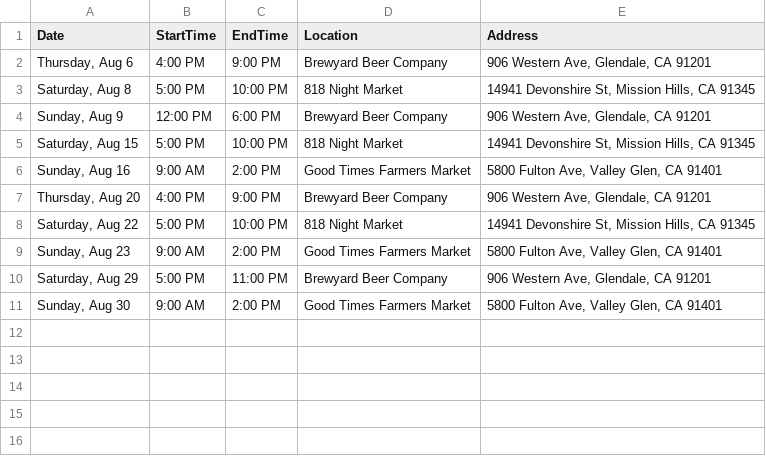
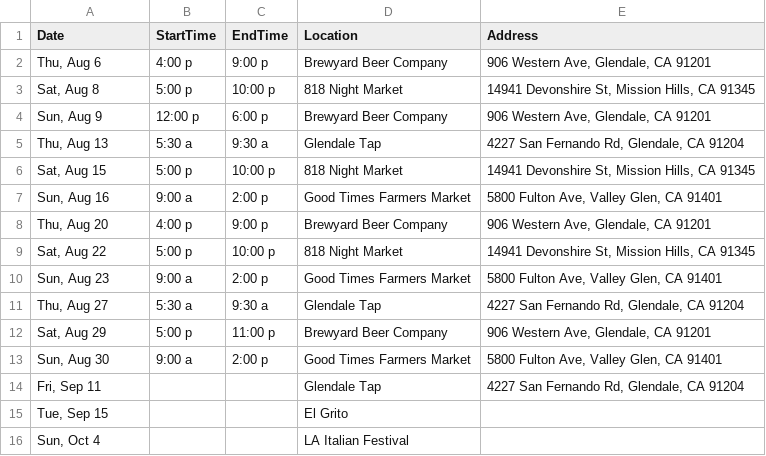
Before and after one commit to LukinFine/nonnapops-site, a CSV file: references/popups.csv, drawn as a sheet.

Commit message:
Event updates
added glendale tap and stubbed in festivals

```diff
--- a/references/popups.csv
+++ b/references/popups.csv
@@ -1,11 +1,16 @@
 Date,StartTime,EndTime,Location,Address
-"Thursday, Aug 6 ",4:00 PM,9:00 PM,Brewyard Beer Company,"906 Western Ave, Glendale, CA 91201"
-"Saturday, Aug 8 ",5:00 PM,10:00 PM,818 Night Market,"14941 Devonshire St, Mission Hills, CA 91345"
-"Sunday, Aug 9 ",12:00 PM,6:00 PM,Brewyard Beer Company,"906 Western Ave, Glendale, CA 91201"
-"Saturday, Aug 15 ",5:00 PM,10:00 PM,818 Night Market,"14941 Devonshire St, Mission Hills, CA 91345"
-"Sunday, Aug 16 ",9:00 AM,2:00 PM,Good Times Farmers Market,"5800 Fulton Ave, Valley Glen, CA 91401"
-"Thursday, Aug 20 ",4:00 PM,9:00 PM,Brewyard Beer Company,"906 Western Ave, Glendale, CA 91201"
-"Saturday, Aug 22 ",5:00 PM,10:00 PM,818 Night Market,"14941 Devonshire St, Mission Hills, CA 91345"
-"Sunday, Aug 23 ",9:00 AM,2:00 PM,Good Times Farmers Market,"5800 Fulton Ave, Valley Glen, CA 91401"
-"Saturday, Aug 29 ",5:00 PM,11:00 PM,Brewyard Beer Company,"906 Western Ave, Glendale, CA 91201"
-"Sunday, Aug 30 ",9:00 AM,2:00 PM,Good Times Farmers Market,"5800 Fulton Ave, Valley Glen, CA 91401"
+"Thu, Aug 6 ",4:00 p,9:00 p,Brewyard Beer Company,"906 Western Ave, Glendale, CA 91201"
+"Sat, Aug 8 ",5:00 p,10:00 p,818 Night Market,"14941 Devonshire St, Mission Hills, CA 91345"
+"Sun, Aug 9 ",12:00 p,6:00 p,Brewyard Beer Company,"906 Western Ave, Glendale, CA 91201"
+"Thu, Aug 13 ",5:30 a,9:30 a,Glendale Tap,"4227 San Fernando Rd, Glendale, CA  91204"
+"Sat, Aug 15 ",5:00 p,10:00 p,818 Night Market,"14941 Devonshire St, Mission Hills, CA 91345"
+"Sun, Aug 16 ",9:00 a,2:00 p,Good Times Farmers Market,"5800 Fulton Ave, Valley Glen, CA 91401"
+"Thu, Aug 20 ",4:00 p,9:00 p,Brewyard Beer Company,"906 Western Ave, Glendale, CA 91201"
+"Sat, Aug 22 ",5:00 p,10:00 p,818 Night Market,"14941 Devonshire St, Mission Hills, CA 91345"
+"Sun, Aug 23 ",9:00 a,2:00 p,Good Times Farmers Market,"5800 Fulton Ave, Valley Glen, CA 91401"
+"Thu, Aug 27 ",5:30 a,9:30 a,Glendale Tap,"4227 San Fernando Rd, Glendale, CA  91204"
+"Sat, Aug 29 ",5:00 p,11:00 p,Brewyard Beer Company,"906 Western Ave, Glendale, CA 91201"
+"Sun, Aug 30 ",9:00 a,2:00 p,Good Times Farmers Market,"5800 Fulton Ave, Valley Glen, CA 91401"
+"Fri, Sep 11 ",,,Glendale Tap,"4227 San Fernando Rd, Glendale, CA  91204"
+"Tue, Sep 15 ",,,El Grito,
+"Sun, Oct 4 ",,,LA Italian Festival,
```
